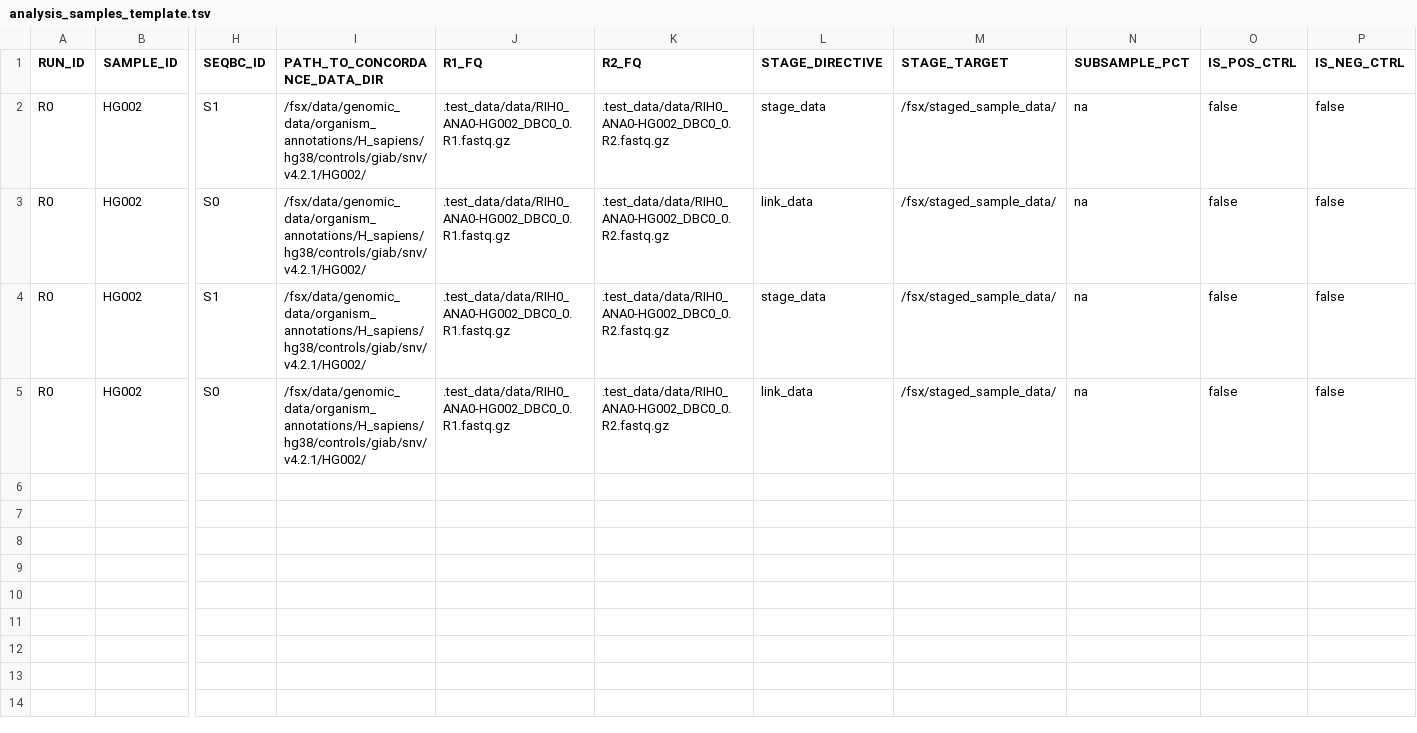
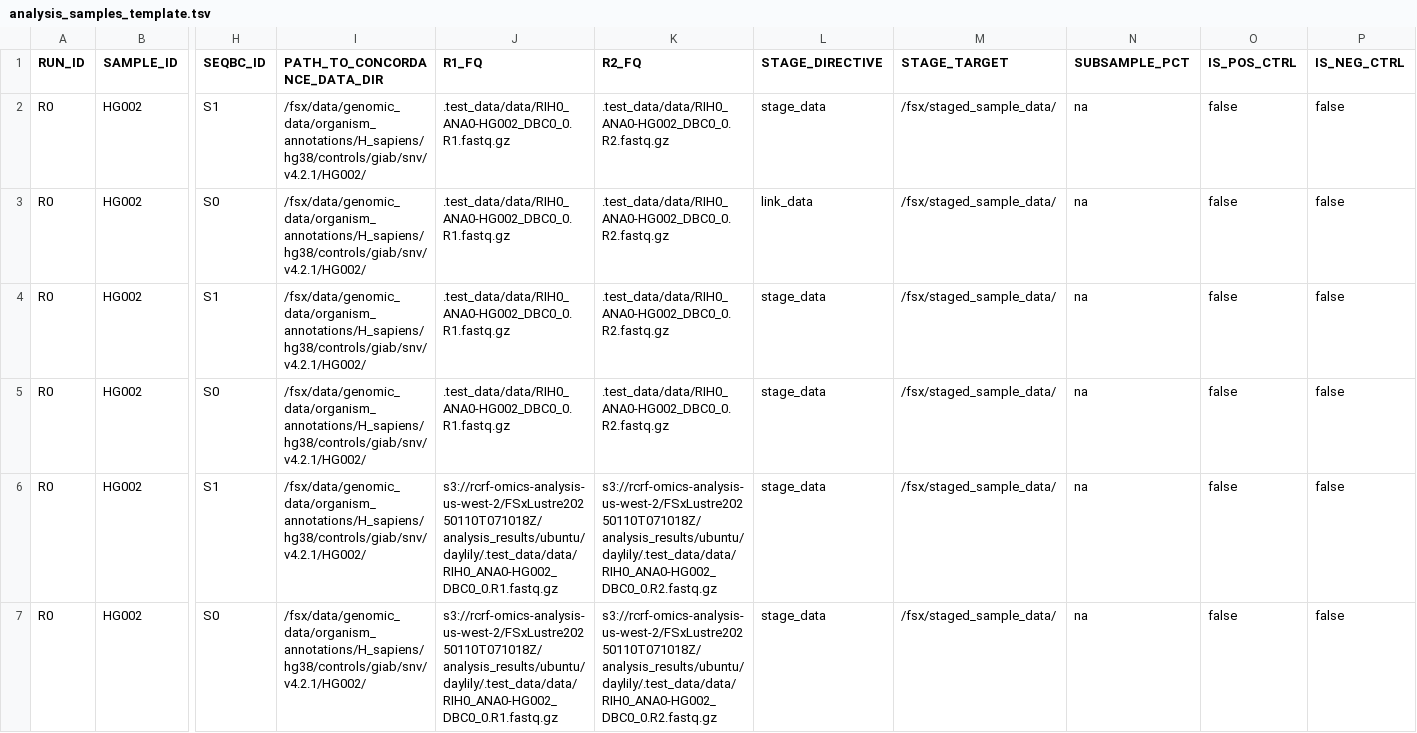
Before and after one commit to Daylily-Informatics/daylily, a TSV file: etc/analysis_samples_template.tsv, drawn as a sheet; only a part is shown, gaps mark what is left out; rows hold the shown columns only; the diff names each change by its address in the sheet, - before the commit and + after, or states it on an @@ line.

```diff
--- a/etc/analysis_samples_template.tsv
+++ b/etc/analysis_samples_template.tsv
-L5 (STAGE_DIRECTIVE): link_data
+L5 (STAGE_DIRECTIVE): stage_data
+row 6: R0 | HG002 | S1 | /fsx/data/genomic_data/organism_annotations/H_sapiens/hg38/controls/giab/snv/v4.2.1/HG002/ | s3://rcrf-omics-analysis-us-west-2/FSxLustre20250110T071018Z/analysis_results/ubuntu/daylily/.test_data/data/RIH0_ANA0-HG002_DBC0_0.R1.fastq.gz | s3://rcrf-omics-analysis-us-west-2/FSxLustre20250110T071018Z/analysis_results/ubuntu/daylily/.test_data/data/RIH0_ANA0-HG002_DBC0_0.R2.fastq.gz | stage_data | /fsx/staged_sample_data/ | na | false | false
+row 7: R0 | HG002 | S0 | /fsx/data/genomic_data/organism_annotations/H_sapiens/hg38/controls/giab/snv/v4.2.1/HG002/ | s3://rcrf-omics-analysis-us-west-2/FSxLustre20250110T071018Z/analysis_results/ubuntu/daylily/.test_data/data/RIH0_ANA0-HG002_DBC0_0.R1.fastq.gz | s3://rcrf-omics-analysis-us-west-2/FSxLustre20250110T071018Z/analysis_results/ubuntu/daylily/.test_data/data/RIH0_ANA0-HG002_DBC0_0.R2.fastq.gz | stage_data | /fsx/staged_sample_data/ | na | false | false
```
